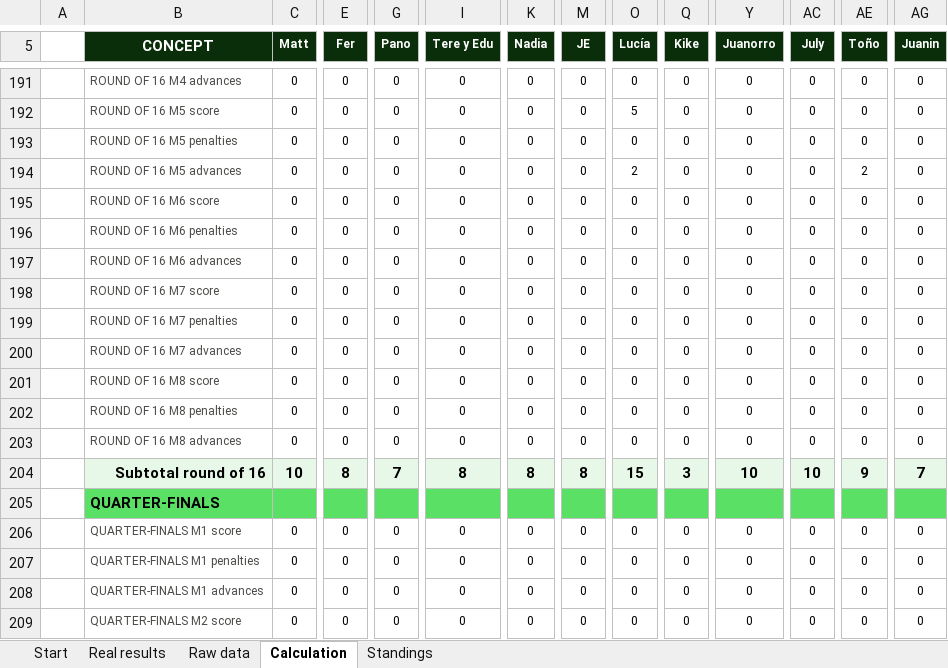
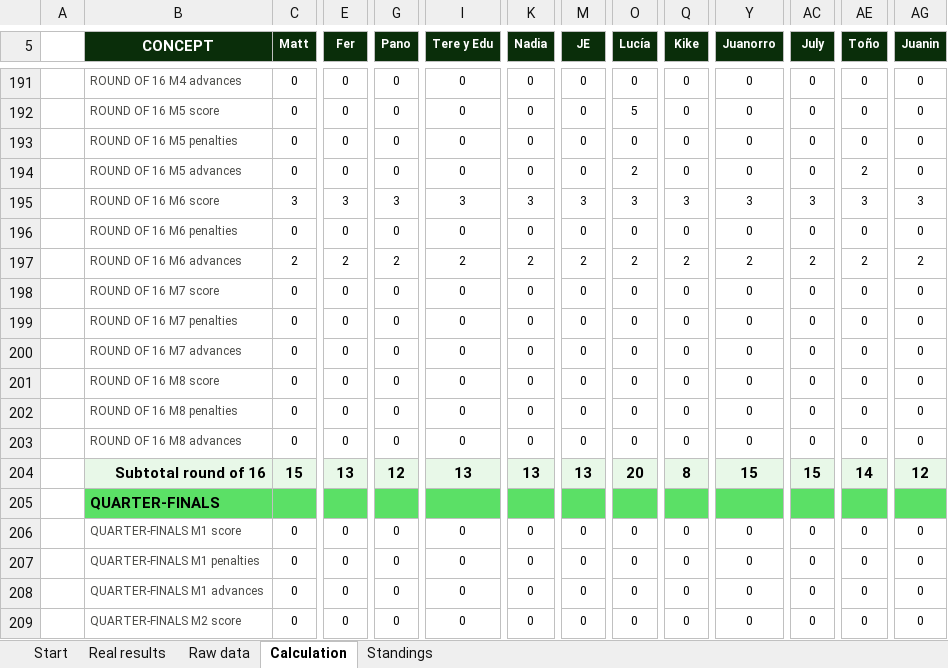
Before and after one commit to jose-reveni/porra2026, an Excel workbook: Porra_Admin_v5_EN.xlsx, sheet Calculation, drawn as a sheet; only a part is shown, gaps mark what is left out; values as stored, in another font and other column widths than the file's, no borders; charts and pictures not drawn; the diff covers the shown part only; the diff names each change by its address in the sheet, - before the commit and + after, or states it on an @@ line.

```diff
--- a/Porra_Admin_v5_EN.xlsx (sheet Calculation)
+++ b/Porra_Admin_v5_EN.xlsx (sheet Calculation)
-C195 (Matt): 0
+C195 (Matt): 3
-E195 (Fer): 0
+E195 (Fer): 3
-G195 (Pano): 0
+G195 (Pano): 3
-I195 (Tere y Edu): 0
+I195 (Tere y Edu): 3
-K195 (Nadia): 0
+K195 (Nadia): 3
-M195 (JE): 0
+M195 (JE): 3
-O195 (Lucía): 0
+O195 (Lucía): 3
-Q195 (Kike): 0
+Q195 (Kike): 3
-Y195 (Juanorro): 0
+Y195 (Juanorro): 3
-AC195 (July): 0
+AC195 (July): 3
-AE195 (Toño): 0
+AE195 (Toño): 3
-AG195 (Juanin): 0
+AG195 (Juanin): 3
-C197 (Matt): 0
+C197 (Matt): 2
-E197 (Fer): 0
+E197 (Fer): 2
-G197 (Pano): 0
+G197 (Pano): 2
-I197 (Tere y Edu): 0
+I197 (Tere y Edu): 2
-K197 (Nadia): 0
+K197 (Nadia): 2
-M197 (JE): 0
+M197 (JE): 2
-O197 (Lucía): 0
+O197 (Lucía): 2
-Q197 (Kike): 0
+Q197 (Kike): 2
-Y197 (Juanorro): 0
+Y197 (Juanorro): 2
-AC197 (July): 0
+AC197 (July): 2
-AE197 (Toño): 0
+AE197 (Toño): 2
-AG197 (Juanin): 0
+AG197 (Juanin): 2
-C204 (Matt): 10
+C204 (Matt): 15
-E204 (Fer): 8
+E204 (Fer): 13
-G204 (Pano): 7
+G204 (Pano): 12
-I204 (Tere y Edu): 8
+I204 (Tere y Edu): 13
-K204 (Nadia): 8
+K204 (Nadia): 13
-M204 (JE): 8
+M204 (JE): 13
-O204 (Lucía): 15
+O204 (Lucía): 20
-Q204 (Kike): 3
+Q204 (Kike): 8
-Y204 (Juanorro): 10
+Y204 (Juanorro): 15
-AC204 (July): 10
+AC204 (July): 15
-AE204 (Toño): 9
+AE204 (Toño): 14
-AG204 (Juanin): 7
+AG204 (Juanin): 12
```
Also changed, not shown: 57 edited cells elsewhere in this sheet, sheet Standings, sheet Real results, 1 other file.
